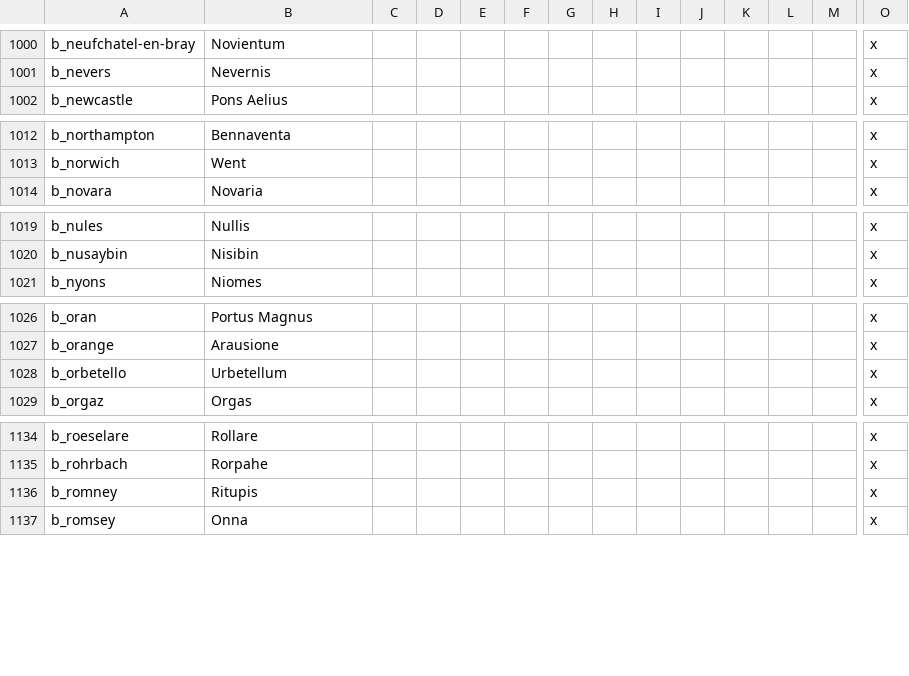
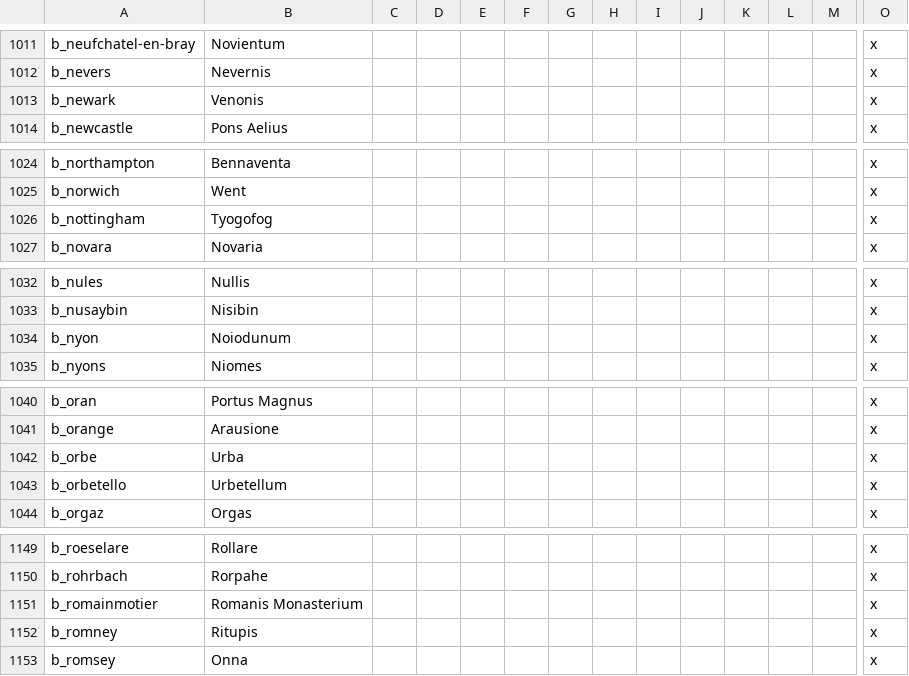
Before and after one commit to Ofaloaf/GothLP, a CSV file: localisation/00_Attila_title_misc_overrides.csv, drawn as a sheet; only a part is shown, gaps mark what is left out; rows hold the shown columns only; the diff covers the shown part only; the diff names each change by its address in the sheet, - before the commit and + after, or states it on an @@ line.

```diff
--- a/localisation/00_Attila_title_misc_overrides.csv
+++ b/localisation/00_Attila_title_misc_overrides.csv
+row 1013: b_newark | Venonis |  |  |  |  |  |  |  |  |  |  |  | x
+row 1026: b_nottingham | Tyogofog |  |  |  |  |  |  |  |  |  |  |  | x
+row 1034: b_nyon | Noiodunum |  |  |  |  |  |  |  |  |  |  |  | x
+row 1042: b_orbe | Urba |  |  |  |  |  |  |  |  |  |  |  | x
+row 1151: b_romainmotier | Romanis Monasterium |  |  |  |  |  |  |  |  |  |  |  | x
```
Also changed, not shown: 18 added rows elsewhere in this file, 15 other files.
